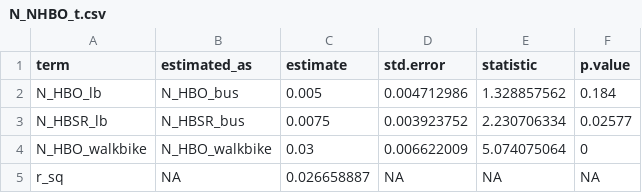
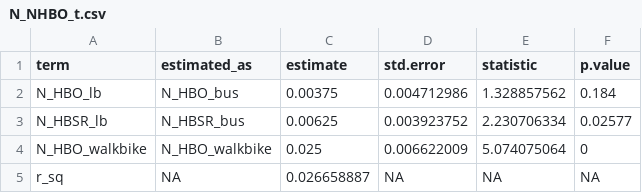
Before and after one commit to Caliper-Corporation/Reno_TDM, a CSV file: master/resident/nhb/generation/N_NHBO_t.csv, drawn as a sheet.

Commit message:
Update NHB transit trips generation equation

```diff
--- a/master/resident/nhb/generation/N_NHBO_t.csv
+++ b/master/resident/nhb/generation/N_NHBO_t.csv
@@ -1,5 +1,5 @@
 term,estimated_as,estimate,std.error,statistic,p.value
-N_HBO_lb,N_HBO_bus,0.005,0.004712986,1.328857562,0.184
-N_HBSR_lb,N_HBSR_bus,0.0075,0.003923752,2.230706334,0.02577
-N_HBO_walkbike,N_HBO_walkbike,0.03,0.006622009,5.074075064,0
+N_HBO_lb,N_HBO_bus,0.00375,0.004712986,1.328857562,0.184
+N_HBSR_lb,N_HBSR_bus,0.00625,0.003923752,2.230706334,0.02577
+N_HBO_walkbike,N_HBO_walkbike,0.025,0.006622009,5.074075064,0
 r_sq,NA,0.026658887,NA,NA,NA
```
Also changed, not shown: 2 other files.
